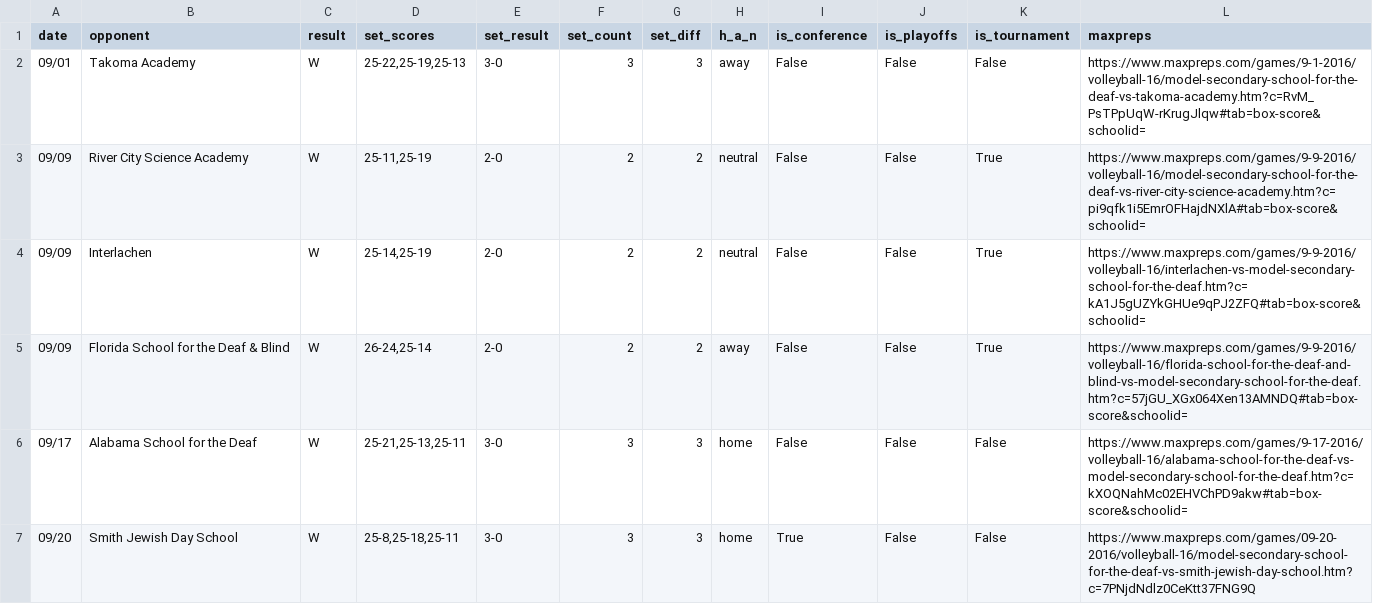
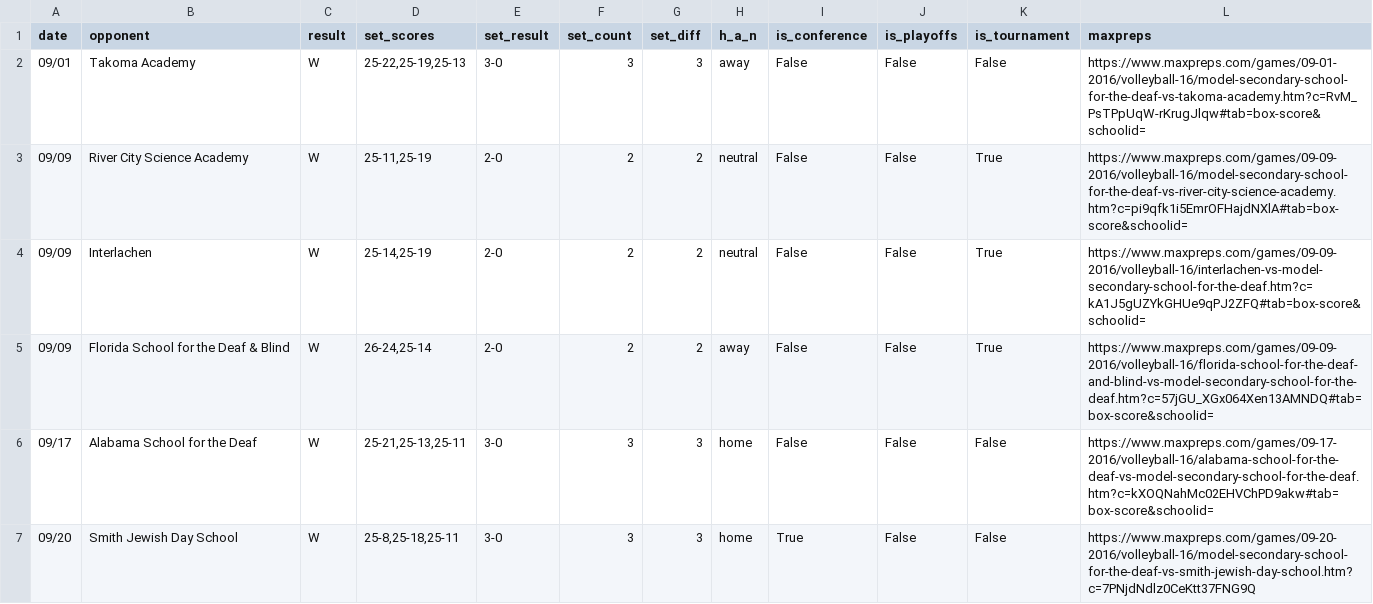
Before and after one commit to drblitx/jr-yr-stats, a CSV file: data/raw/freshman/freshman_schedule.csv, drawn as a sheet; only a part is shown; the diff covers the shown part only.

```diff
--- a/data/raw/freshman/freshman_schedule.csv
+++ b/data/raw/freshman/freshman_schedule.csv
@@ -1,7 +1,7 @@
 date,opponent,result,set_scores,set_result,set_count,set_diff,h_a_n,is_conference,is_playoffs,is_tournament,maxpreps
-09/01,Takoma Academy,W,"25-22,25-19,25-13",3-0,3,3,away,False,False,False,https://www.maxpreps.com/games/9-1-2016/volleyball-16/model-secondary-school-for-the-deaf-vs-takoma-academy.htm?c=RvM_PsTPpUqW-rKrugJlqw#tab=box-score&schoolid=
-09/09,River City Science Academy,W,"25-11,25-19",2-0,2,2,neutral,False,False,True,https://www.maxpreps.com/games/9-9-2016/volleyball-16/model-secondary-school-for-the-deaf-vs-river-city-science-academy.htm?c=pi9qfk1i5EmrOFHajdNXlA#tab=box-score&schoolid=
-09/09,Interlachen,W,"25-14,25-19",2-0,2,2,neutral,False,False,True,https://www.maxpreps.com/games/9-9-2016/volleyball-16/interlachen-vs-model-secondary-school-for-the-deaf.htm?c=kA1J5gUZYkGHUe9qPJ2ZFQ#tab=box-score&schoolid=
-09/09,Florida School for the Deaf & Blind,W,"26-24,25-14",2-0,2,2,away,False,False,True,https://www.maxpreps.com/games/9-9-2016/volleyball-16/florida-school-for-the-deaf-and-blind-vs-model-secondary-school-for-the-deaf.htm?c=57jGU_XGx064Xen13AMNDQ#tab=box-score&schoolid=
-09/17,Alabama School for the Deaf,W,"25-21,25-13,25-11",3-0,3,3,home,False,False,False,https://www.maxpreps.com/games/9-17-2016/volleyball-16/alabama-school-for-the-deaf-vs-model-secondary-school-for-the-deaf.htm?c=kXOQNahMc02EHVChPD9akw#tab=box-score&schoolid=
+09/01,Takoma Academy,W,"25-22,25-19,25-13",3-0,3,3,away,False,False,False,https://www.maxpreps.com/games/09-01-2016/volleyball-16/model-secondary-school-for-the-deaf-vs-takoma-academy.htm?c=RvM_PsTPpUqW-rKrugJlqw#tab=box-score&schoolid=
+09/09,River City Science Academy,W,"25-11,25-19",2-0,2,2,neutral,False,False,True,https://www.maxpreps.com/games/09-09-2016/volleyball-16/model-secondary-school-for-the-deaf-vs-river-city-science-academy.htm?c=pi9qfk1i5EmrOFHajdNXlA#tab=box-score&schoolid=
+09/09,Interlachen,W,"25-14,25-19",2-0,2,2,neutral,False,False,True,https://www.maxpreps.com/games/09-09-2016/volleyball-16/interlachen-vs-model-secondary-school-for-the-deaf.htm?c=kA1J5gUZYkGHUe9qPJ2ZFQ#tab=box-score&schoolid=
+09/09,Florida School for the Deaf & Blind,W,"26-24,25-14",2-0,2,2,away,False,False,True,https://www.maxpreps.com/games/09-09-2016/volleyball-16/florida-school-for-the-deaf-and-blind-vs-model-secondary-school-for-the-deaf.htm?c=57jGU_XGx064Xen13AMNDQ#tab=box-score&schoolid=
+09/17,Alabama School for the Deaf,W,"25-21,25-13,25-11",3-0,3,3,home,False,False,False,https://www.maxpreps.com/games/09-17-2016/volleyball-16/alabama-school-for-the-deaf-vs-model-secondary-school-for-the-deaf.htm?c=kXOQNahMc02EHVChPD9akw#tab=box-score&schoolid=
 09/20,Smith Jewish Day School,W,"25-8,25-18,25-11",3-0,3,3,home,True,False,False,https://www.maxpreps.com/games/09-20-2016/volleyball-16/model-secondary-school-for-the-deaf-vs-smith-jewish-day-school.htm?c=7PNjdNdlz0CeKtt37FNG9Q
```
Also changed, not shown: 16 edited cells elsewhere in this file, data/raw/junior/junior_schedule.csv, data/raw/sophomore/sophomore_schedule.csv.
